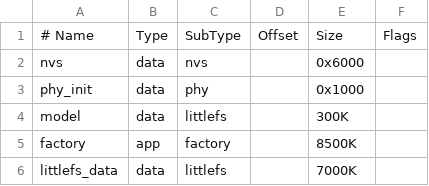
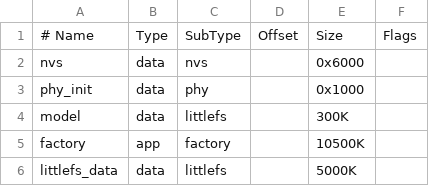
Before and after one commit to espressif/esp-brookesia, a CSV file: examples/system/super/partitions_16m.csv, drawn as a sheet.

Commit message:
refactor(examples): adopt manager and utils services

```diff
--- a/examples/system/super/partitions_16m.csv
+++ b/examples/system/super/partitions_16m.csv
@@ -4,3 +4,3 @@ phy_init,     data, phy,     ,        0x1000,
 model,        data, littlefs,  ,      300K,
-factory,      app,  factory, ,        8500K,
-littlefs_data,  data, littlefs,  ,    7000K,
+factory,      app,  factory, ,        10500K,
+littlefs_data,  data, littlefs,  ,    5000K,
```
Also changed, not shown: 19 other files.
